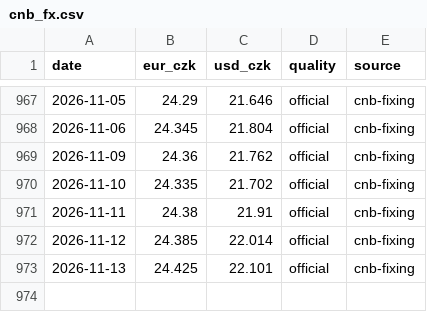
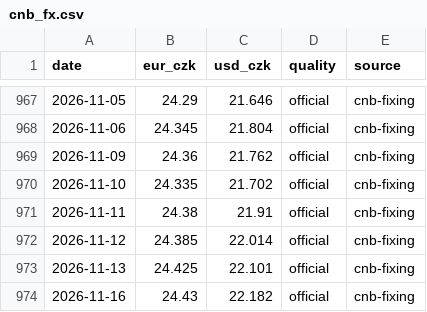
Before and after one commit to zabranda/sazby-dashboard, a CSV file: data/cnb_fx.csv, drawn as a sheet; only a part is shown, gaps mark what is left out.

```diff
--- a/data/cnb_fx.csv
+++ b/data/cnb_fx.csv
@@ -973 +973,2 @@ date,eur_czk,usd_czk,quality,source
 2026-11-13,24.425,22.101,official,cnb-fixing
+2026-11-16,24.43,22.182,official,cnb-fixing
```
Also changed, not shown: data/eur_2y.csv, data/irs_3y.csv, 10 other files.
